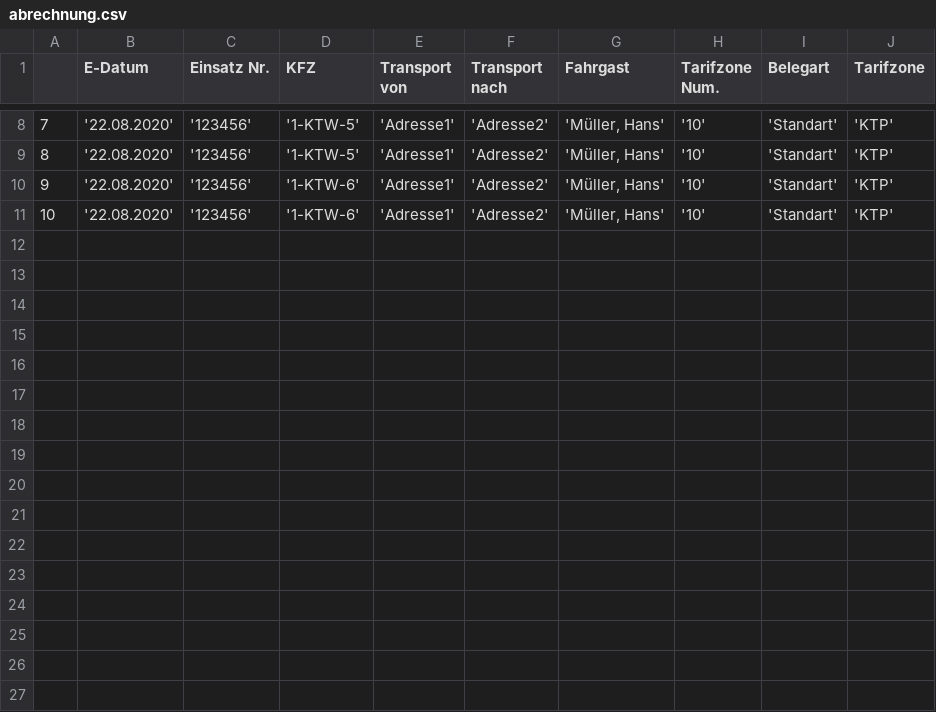
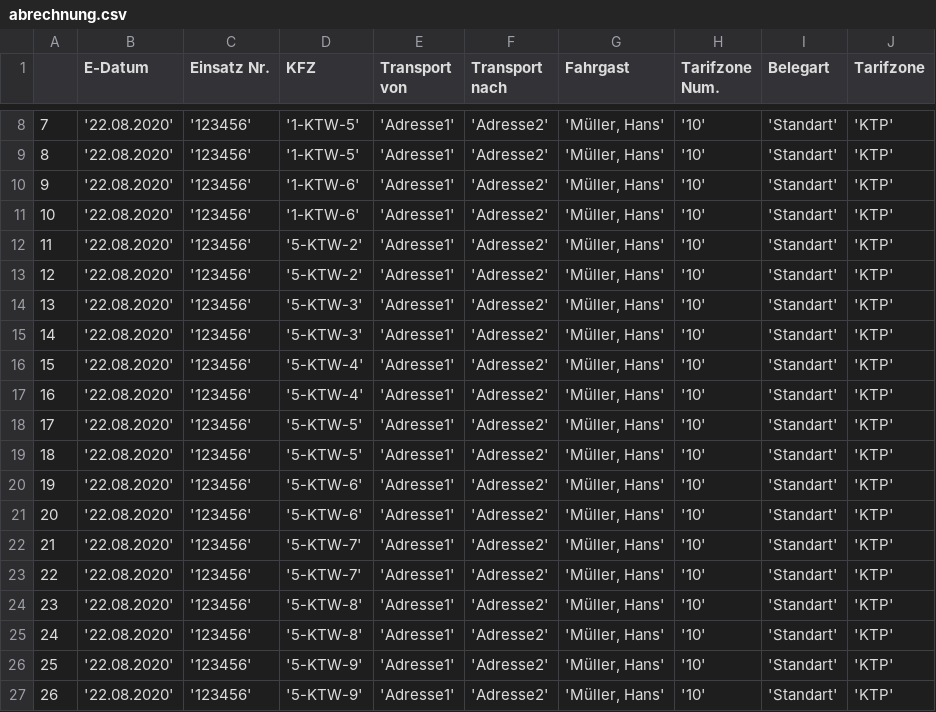
Before and after one commit to christophBehr/mhdData, a CSV file: data/abrechnung.csv, drawn as a sheet; only a part is shown, gaps mark what is left out.

```diff
--- a/data/abrechnung.csv
+++ b/data/abrechnung.csv
@@ -11 +11,17 @@
 10,'22.08.2020','123456','1-KTW-6','Adresse1','Adresse2',"'Müller, Hans'",'10','Standart','KTP'
+11,'22.08.2020','123456','5-KTW-2','Adresse1','Adresse2',"'Müller, Hans'",'10','Standart','KTP'
+12,'22.08.2020','123456','5-KTW-2','Adresse1','Adresse2',"'Müller, Hans'",'10','Standart','KTP'
+13,'22.08.2020','123456','5-KTW-3','Adresse1','Adresse2',"'Müller, Hans'",'10','Standart','KTP'
+14,'22.08.2020','123456','5-KTW-3','Adresse1','Adresse2',"'Müller, Hans'",'10','Standart','KTP'
+15,'22.08.2020','123456','5-KTW-4','Adresse1','Adresse2',"'Müller, Hans'",'10','Standart','KTP'
+16,'22.08.2020','123456','5-KTW-4','Adresse1','Adresse2',"'Müller, Hans'",'10','Standart','KTP'
+17,'22.08.2020','123456','5-KTW-5','Adresse1','Adresse2',"'Müller, Hans'",'10','Standart','KTP'
+18,'22.08.2020','123456','5-KTW-5','Adresse1','Adresse2',"'Müller, Hans'",'10','Standart','KTP'
+19,'22.08.2020','123456','5-KTW-6','Adresse1','Adresse2',"'Müller, Hans'",'10','Standart','KTP'
+20,'22.08.2020','123456','5-KTW-6','Adresse1','Adresse2',"'Müller, Hans'",'10','Standart','KTP'
+21,'22.08.2020','123456','5-KTW-7','Adresse1','Adresse2',"'Müller, Hans'",'10','Standart','KTP'
+22,'22.08.2020','123456','5-KTW-7','Adresse1','Adresse2',"'Müller, Hans'",'10','Standart','KTP'
+23,'22.08.2020','123456','5-KTW-8','Adresse1','Adresse2',"'Müller, Hans'",'10','Standart','KTP'
+24,'22.08.2020','123456','5-KTW-8','Adresse1','Adresse2',"'Müller, Hans'",'10','Standart','KTP'
+25,'22.08.2020','123456','5-KTW-9','Adresse1','Adresse2',"'Müller, Hans'",'10','Standart','KTP'
+26,'22.08.2020','123456','5-KTW-9','Adresse1','Adresse2',"'Müller, Hans'",'10','Standart','KTP'
```
Also changed, not shown: data/belegArchiv.csv, data/fahrtenStatistik.csv, 5 other files.
